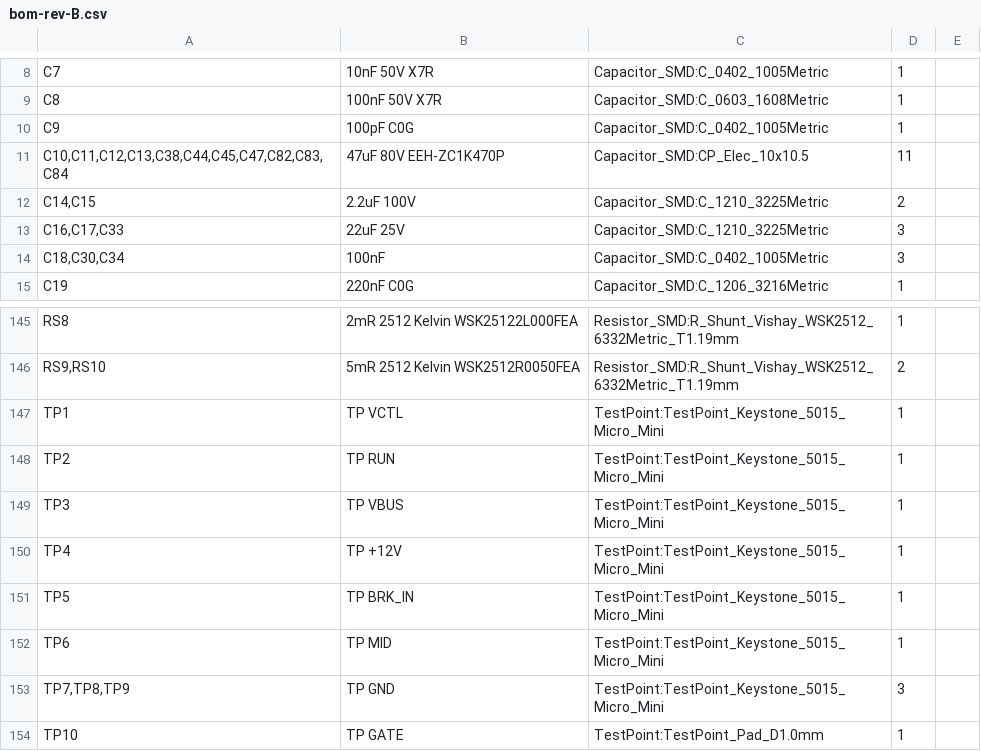
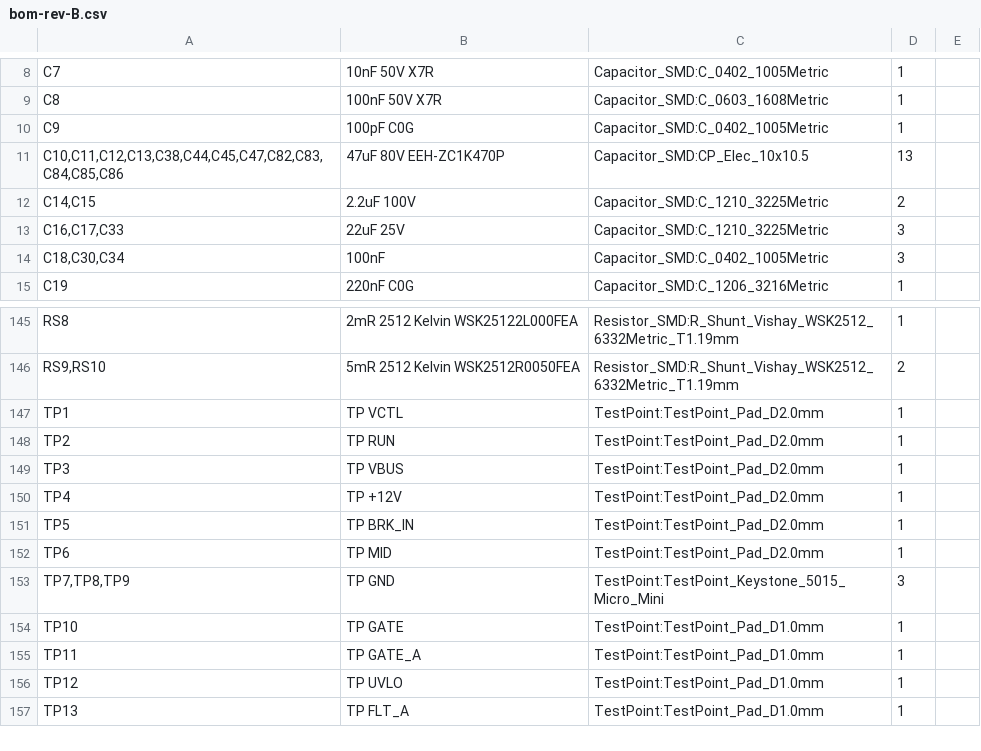
Before and after one commit to jaylamping/marengo, a CSV file: hardware/electrical/pdb/design/bom-rev-B.csv, drawn as a sheet; only a part is shown, gaps mark what is left out; the shorter side is filled out with more unchanged rows.

Commit message:
fix(pdb): absorber to 8 cans (75.0 V worst, 6 % under rating); bring-up step 1 is a gate; clamp and bank A driver blocks moved; test points to bare pads

```diff
--- a/hardware/electrical/pdb/design/bom-rev-B.csv
+++ b/hardware/electrical/pdb/design/bom-rev-B.csv
@@ -10,3 +10,3 @@
 "C9","100pF C0G","Capacitor_SMD:C_0402_1005Metric","1",""
-"C10,C11,C12,C13,C38,C44,C45,C47,C82,C83,C84","47uF 80V EEH-ZC1K470P","Capacitor_SMD:CP_Elec_10x10.5","11",""
+"C10,C11,C12,C13,C38,C44,C45,C47,C82,C83,C84,C85,C86","47uF 80V EEH-ZC1K470P","Capacitor_SMD:CP_Elec_10x10.5","13",""
 "C14,C15","2.2uF 100V","Capacitor_SMD:C_1210_3225Metric","2",""
@@ -146,8 +146,8 @@
 "RS9,RS10","5mR 2512 Kelvin WSK2512R0050FEA","Resistor_SMD:R_Shunt_Vishay_WSK2512_6332Metric_T1.19mm","2",""
-"TP1","TP VCTL","TestPoint:TestPoint_Keystone_5015_Micro_Mini","1",""
-"TP2","TP RUN","TestPoint:TestPoint_Keystone_5015_Micro_Mini","1",""
-"TP3","TP VBUS","TestPoint:TestPoint_Keystone_5015_Micro_Mini","1",""
-"TP4","TP +12V","TestPoint:TestPoint_Keystone_5015_Micro_Mini","1",""
-"TP5","TP BRK_IN","TestPoint:TestPoint_Keystone_5015_Micro_Mini","1",""
-"TP6","TP MID","TestPoint:TestPoint_Keystone_5015_Micro_Mini","1",""
+"TP1","TP VCTL","TestPoint:TestPoint_Pad_D2.0mm","1",""
+"TP2","TP RUN","TestPoint:TestPoint_Pad_D2.0mm","1",""
+"TP3","TP VBUS","TestPoint:TestPoint_Pad_D2.0mm","1",""
+"TP4","TP +12V","TestPoint:TestPoint_Pad_D2.0mm","1",""
+"TP5","TP BRK_IN","TestPoint:TestPoint_Pad_D2.0mm","1",""
+"TP6","TP MID","TestPoint:TestPoint_Pad_D2.0mm","1",""
 "TP7,TP8,TP9","TP GND","TestPoint:TestPoint_Keystone_5015_Micro_Mini","3",""
```
Also changed, not shown: hardware/electrical/pdb/design/bom-digikey-upload.csv, 8 other files.
